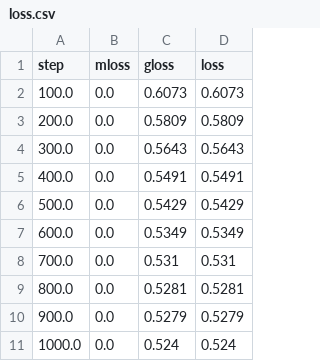
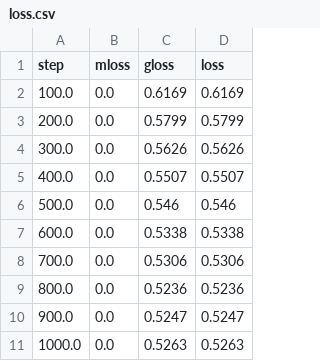
Before and after one commit to yifei-liu-stat/syn, a CSV file: tab-ddpm/synpred/sim_prediction/ckpt/reg_5000_finetuned/loss.csv, drawn as a sheet.

```diff
--- a/tab-ddpm/synpred/sim_prediction/ckpt/reg_5000_finetuned/loss.csv
+++ b/tab-ddpm/synpred/sim_prediction/ckpt/reg_5000_finetuned/loss.csv
@@ -1,11 +1,11 @@
 step,mloss,gloss,loss
-100.0,0.0,0.6073,0.6073
-200.0,0.0,0.5809,0.5809
-300.0,0.0,0.5643,0.5643
-400.0,0.0,0.5491,0.5491
-500.0,0.0,0.5429,0.5429
-600.0,0.0,0.5349,0.5349
-700.0,0.0,0.531,0.531
-800.0,0.0,0.5281,0.5281
-900.0,0.0,0.5279,0.5279
-1000.0,0.0,0.524,0.524
+100.0,0.0,0.6169,0.6169
+200.0,0.0,0.5799,0.5799
+300.0,0.0,0.5626,0.5626
+400.0,0.0,0.5507,0.5507
+500.0,0.0,0.546,0.546
+600.0,0.0,0.5338,0.5338
+700.0,0.0,0.5306,0.5306
+800.0,0.0,0.5236,0.5236
+900.0,0.0,0.5247,0.5247
+1000.0,0.0,0.5263,0.5263
```
Also changed, not shown: tab-ddpm/synpred/sim_prediction/ckpt/reg_5000/loss.csv, 19 other files.
